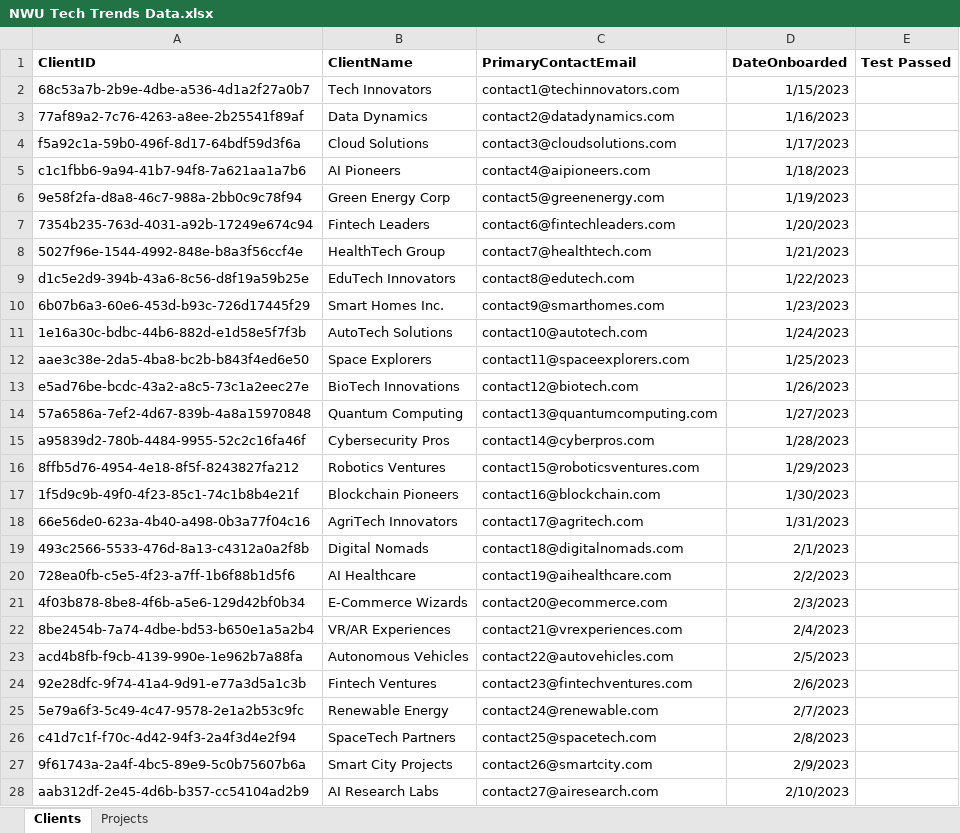
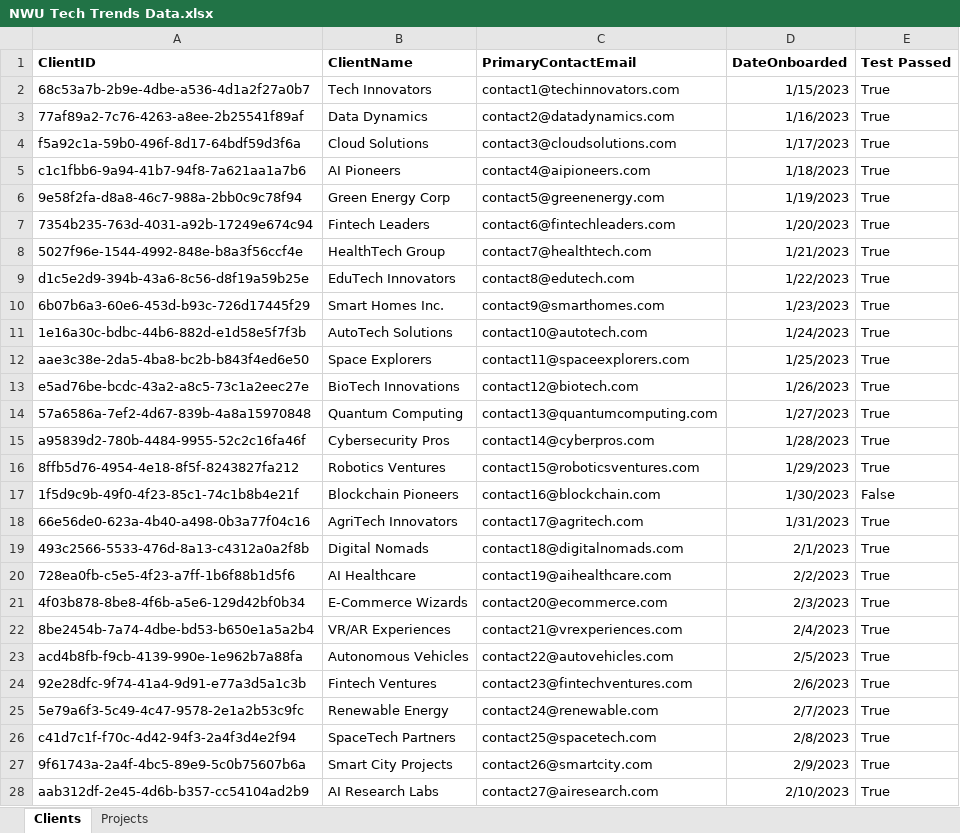
Before and after one commit to BonnieSibisi08/CMPG-323-Project-4---42563690, an Excel workbook: NWU Tech Trends Data.xlsx, sheet Clients, drawn as a sheet; only a part is shown; values as stored, in another font and other column widths than the file's, no borders; the diff covers the shown part only; the diff names each change by its address in the sheet, - before the commit and + after, or states it on an @@ line.

```diff
--- a/NWU Tech Trends Data.xlsx (sheet Clients)
+++ b/NWU Tech Trends Data.xlsx (sheet Clients)
-E2:E16 (Test Passed): (empty)
+E2:E16 (Test Passed): True
-E17 (Test Passed): (empty)
+E17 (Test Passed): False
-E18:E28 (Test Passed): (empty)
+E18:E28 (Test Passed): True
```
Also changed, not shown: 23 edited cells elsewhere in this sheet, sheet Projects, random_emails_passwords.xlsx, 21 other files.
